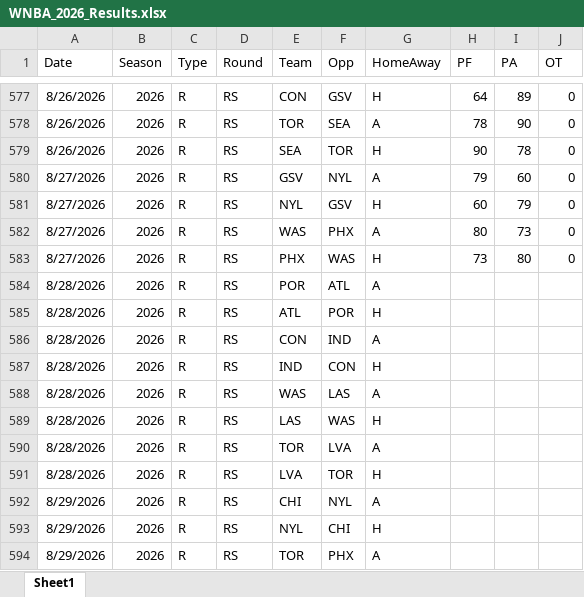
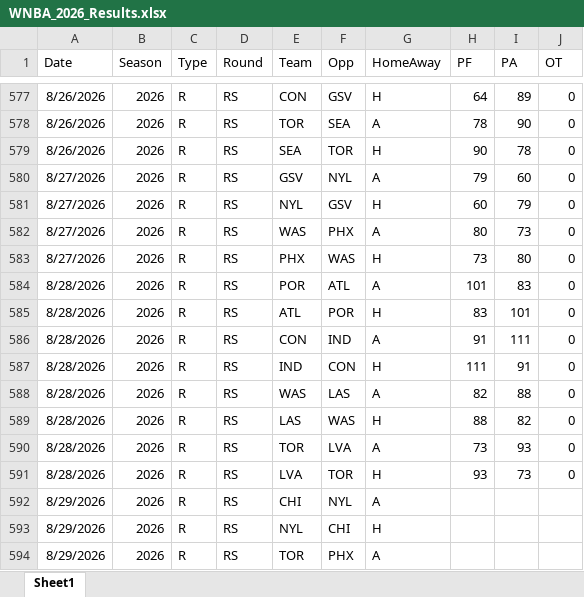
Before and after one commit to thomassutton-afk/TRACERsports, an Excel workbook: DBs/wnba/Results/WNBA_2026_Results.xlsx, sheet Sheet1, drawn as a sheet; only a part is shown, gaps mark what is left out; values as stored, in another font and other column widths than the file's, no borders; table styles not drawn; the diff names each change by its address in the sheet, - before the commit and + after, or states it on an @@ line.

Commit message:
Add 2026-08-28 results

```diff
--- a/DBs/wnba/Results/WNBA_2026_Results.xlsx (sheet Sheet1)
+++ b/DBs/wnba/Results/WNBA_2026_Results.xlsx (sheet Sheet1)
-H584 (PF): (empty)
+H584 (PF): 101
-I584 (PA): (empty)
+I584 (PA): 83
-J584:J591 (OT): (empty)
+J584:J591 (OT): 0
-H585 (PF): (empty)
+H585 (PF): 83
-I585 (PA): (empty)
+I585 (PA): 101
-H586 (PF): (empty)
+H586 (PF): 91
-I586 (PA): (empty)
+I586 (PA): 111
-H587 (PF): (empty)
+H587 (PF): 111
-I587 (PA): (empty)
+I587 (PA): 91
-H588 (PF): (empty)
+H588 (PF): 82
-I588 (PA): (empty)
+I588 (PA): 88
-H589 (PF): (empty)
+H589 (PF): 88
-I589 (PA): (empty)
+I589 (PA): 82
-H590 (PF): (empty)
+H590 (PF): 73
-I590 (PA): (empty)
+I590 (PA): 93
-H591 (PF): (empty)
+H591 (PF): 93
-I591 (PA): (empty)
+I591 (PA): 73
```
Also changed, not shown: 1 other file.
